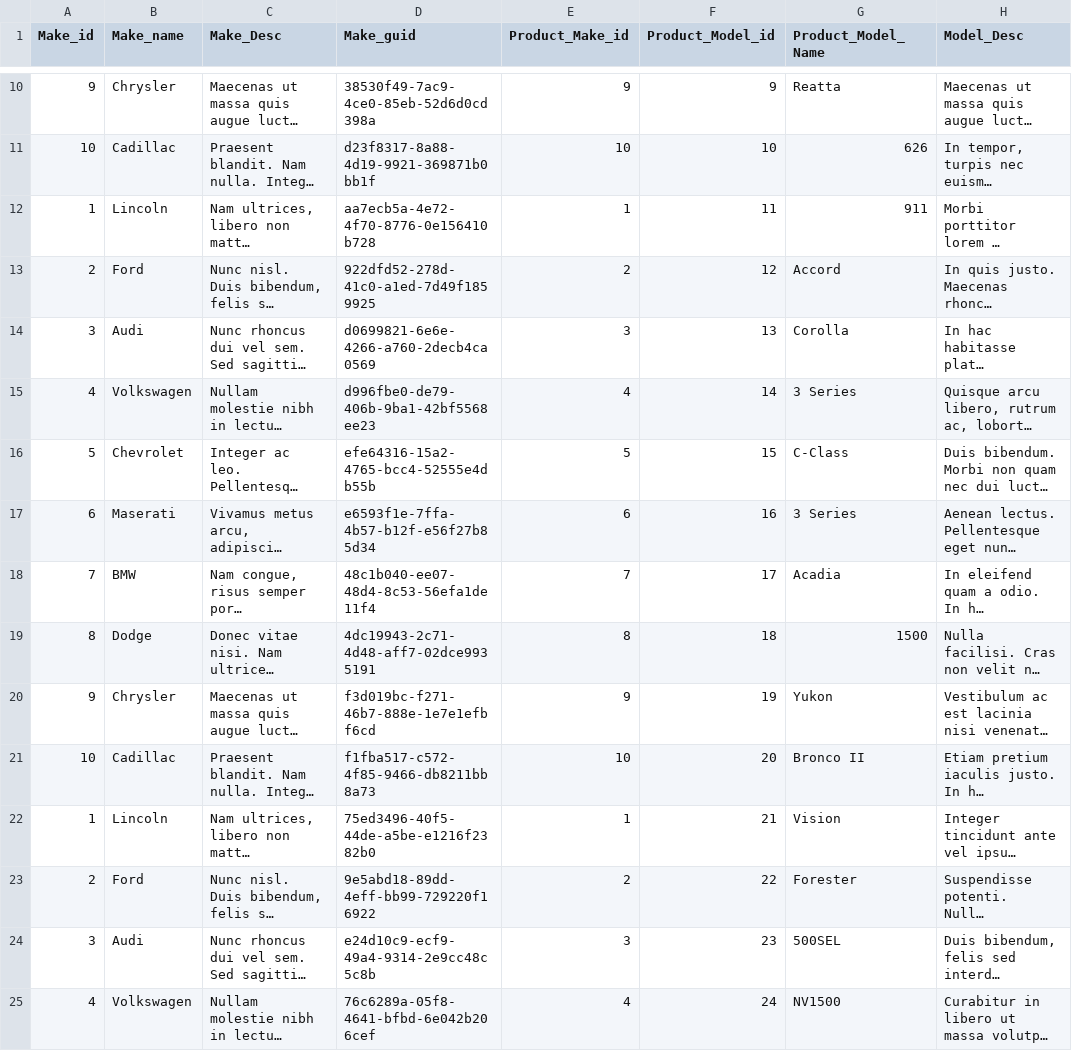
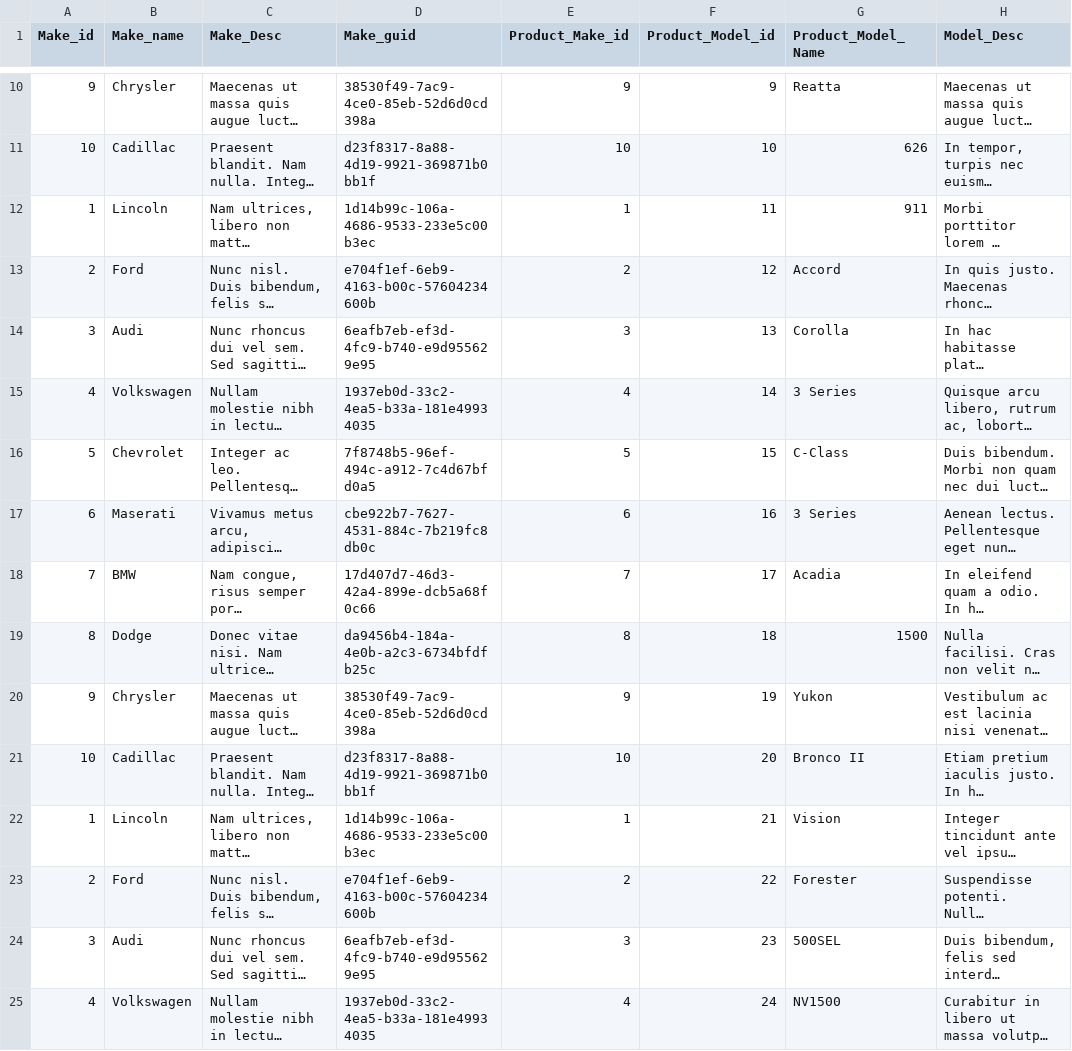
Before and after one commit to oosams/T21VS, a CSV file: scripts/generatedData/mockaroo/20201221/Vendor.initialLoad_GUIDs.csv, drawn as a sheet; only a part is shown, gaps mark what is left out; long unchanged cells end in …; the diff covers the shown part only; the diff names each change by its address in the sheet, - before the commit and + after, or states it on an @@ line.

Commit message:
generating data

```diff
--- a/scripts/generatedData/mockaroo/20201221/Vendor.initialLoad_GUIDs.csv
+++ b/scripts/generatedData/mockaroo/20201221/Vendor.initialLoad_GUIDs.csv
-D12 (Make_guid): aa7ecb5a-4e72-4f70-8776-0e156410b728
+D12 (Make_guid): 1d14b99c-106a-4686-9533-233e5c00b3ec
-D13 (Make_guid): 922dfd52-278d-41c0-a1ed-7d49f1859925
+D13 (Make_guid): e704f1ef-6eb9-4163-b00c-57604234600b
-D14 (Make_guid): d0699821-6e6e-4266-a760-2decb4ca0569
+D14 (Make_guid): 6eafb7eb-ef3d-4fc9-b740-e9d955629e95
-D15 (Make_guid): d996fbe0-de79-406b-9ba1-42bf5568ee23
+D15 (Make_guid): 1937eb0d-33c2-4ea5-b33a-181e49934035
-D16 (Make_guid): efe64316-15a2-4765-bcc4-52555e4db55b
+D16 (Make_guid): 7f8748b5-96ef-494c-a912-7c4d67bfd0a5
-D17 (Make_guid): e6593f1e-7ffa-4b57-b12f-e56f27b85d34
+D17 (Make_guid): cbe922b7-7627-4531-884c-7b219fc8db0c
-D18 (Make_guid): 48c1b040-ee07-48d4-8c53-56efa1de11f4
+D18 (Make_guid): 17d407d7-46d3-42a4-899e-dcb5a68f0c66
-D19 (Make_guid): 4dc19943-2c71-4d48-aff7-02dce9935191
+D19 (Make_guid): da9456b4-184a-4e0b-a2c3-6734bfdfb25c
-D20 (Make_guid): f3d019bc-f271-46b7-888e-1e7e1efbf6cd
+D20 (Make_guid): 38530f49-7ac9-4ce0-85eb-52d6d0cd398a
-D21 (Make_guid): f1fba517-c572-4f85-9466-db8211bb8a73
+D21 (Make_guid): d23f8317-8a88-4d19-9921-369871b0bb1f
-D22 (Make_guid): 75ed3496-40f5-44de-a5be-e1216f2382b0
+D22 (Make_guid): 1d14b99c-106a-4686-9533-233e5c00b3ec
-D23 (Make_guid): 9e5abd18-89dd-4eff-bb99-729220f16922
+D23 (Make_guid): e704f1ef-6eb9-4163-b00c-57604234600b
-D24 (Make_guid): e24d10c9-ecf9-49a4-9314-2e9cc48c5c8b
+D24 (Make_guid): 6eafb7eb-ef3d-4fc9-b740-e9d955629e95
-D25 (Make_guid): 76c6289a-05f8-4641-bfbd-6e042b206cef
+D25 (Make_guid): 1937eb0d-33c2-4ea5-b33a-181e49934035
```
Also changed, not shown: 76 edited cells elsewhere in this file, 1 other file.
